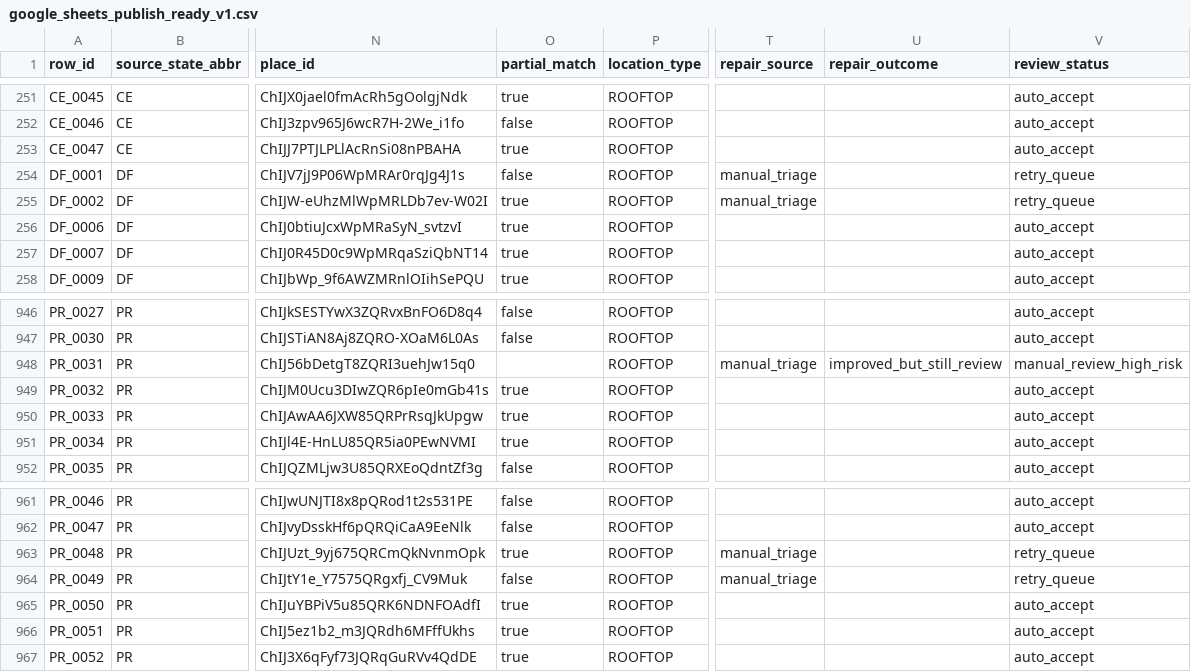
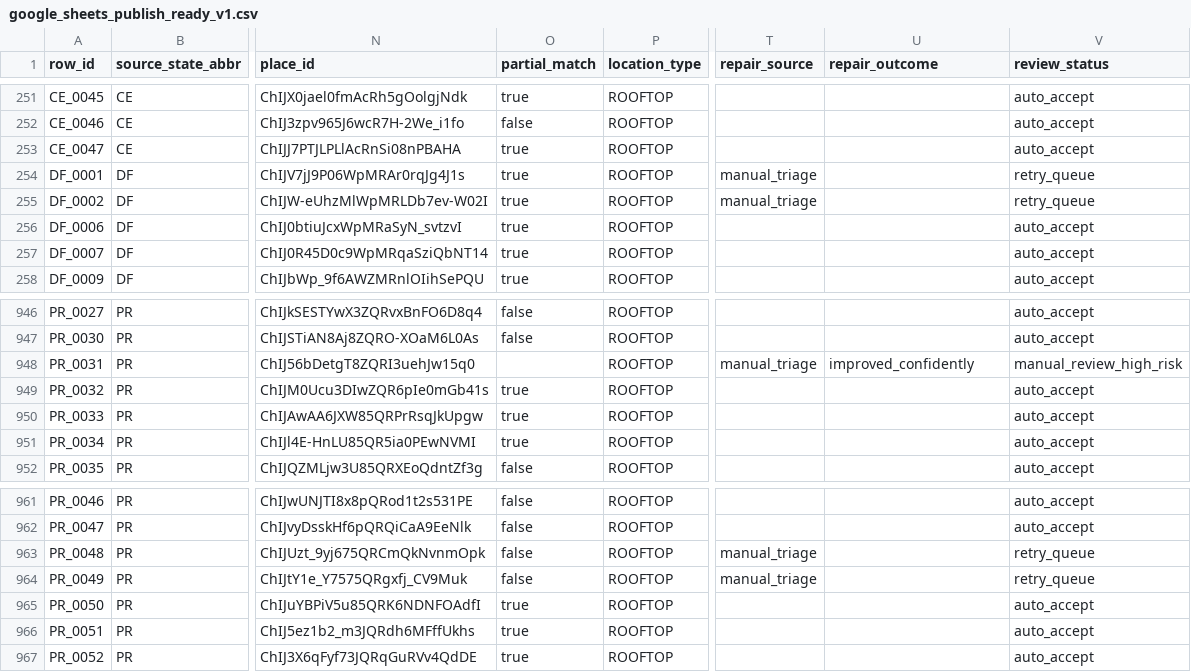
Before and after one commit to educrvz/sos-antiveneno, a CSV file: build/google_sheets_publish_ready_v1.csv, drawn as a sheet; only a part is shown, gaps mark what is left out; the diff covers the shown part only; the diff names each change by its address in the sheet, - before the commit and + after, or states it on an @@ line.

```diff
--- a/build/google_sheets_publish_ready_v1.csv
+++ b/build/google_sheets_publish_ready_v1.csv
-O254 (partial_match): false
+O254 (partial_match): true
-U948 (repair_outcome): improved_but_still_review
+U948 (repair_outcome): improved_confidently
-O963 (partial_match): true
+O963 (partial_match): false
```
Also changed, not shown: 3 added rows and 21 edited cells elsewhere in this file, 31 other files.
